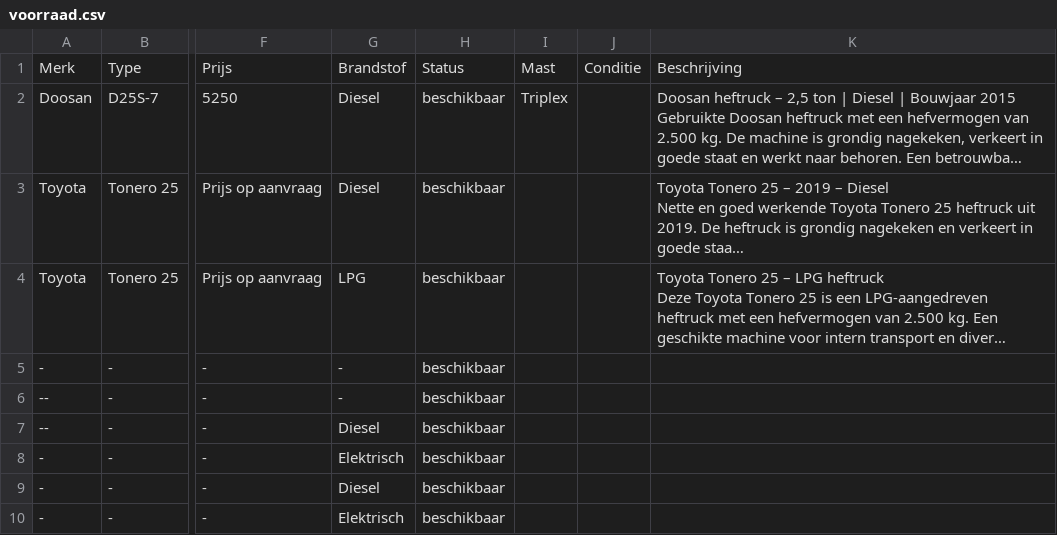
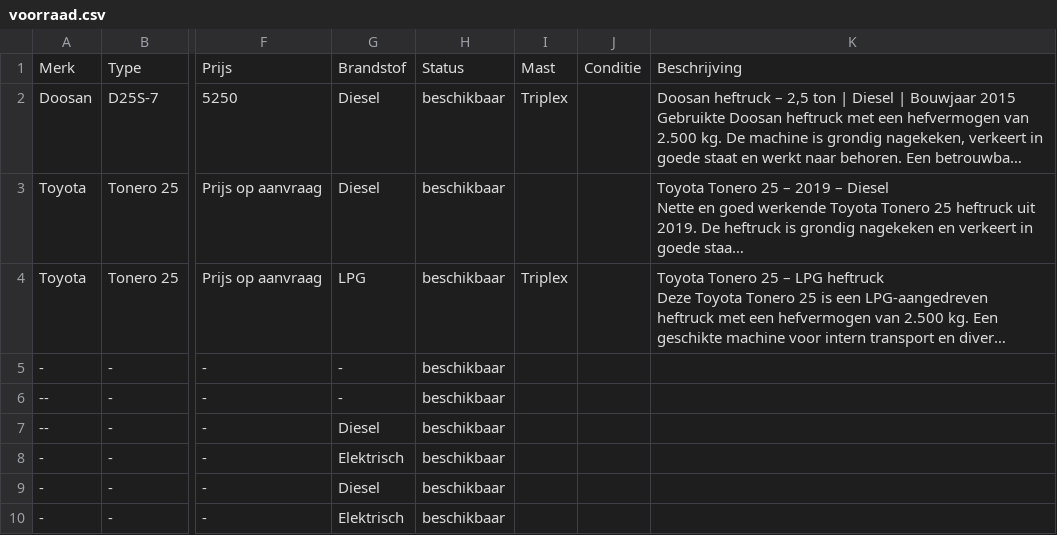
Before and after one commit to b-spaansen/bspaansen-site, a CSV file: voorraad.csv, drawn as a sheet; only a part is shown, gaps mark what is left out; long unchanged cells end in …; the diff names each change by its address in the sheet, - before the commit and + after, or states it on an @@ line.

Commit message:
Voorraad bijgewerkt vanuit Google Sheet

```diff
--- a/voorraad.csv
+++ b/voorraad.csv
-I4: (empty)
+I4: Triplex
```
